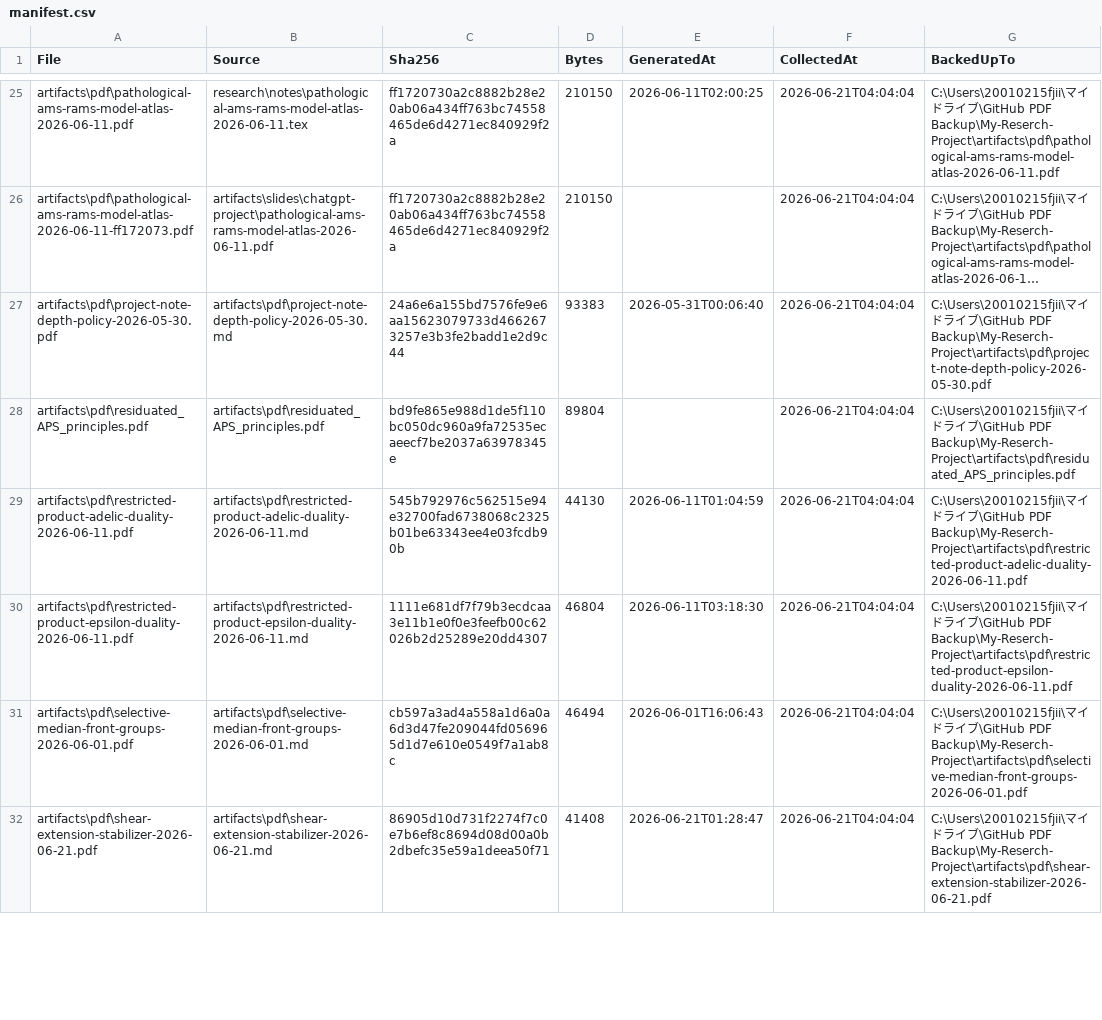
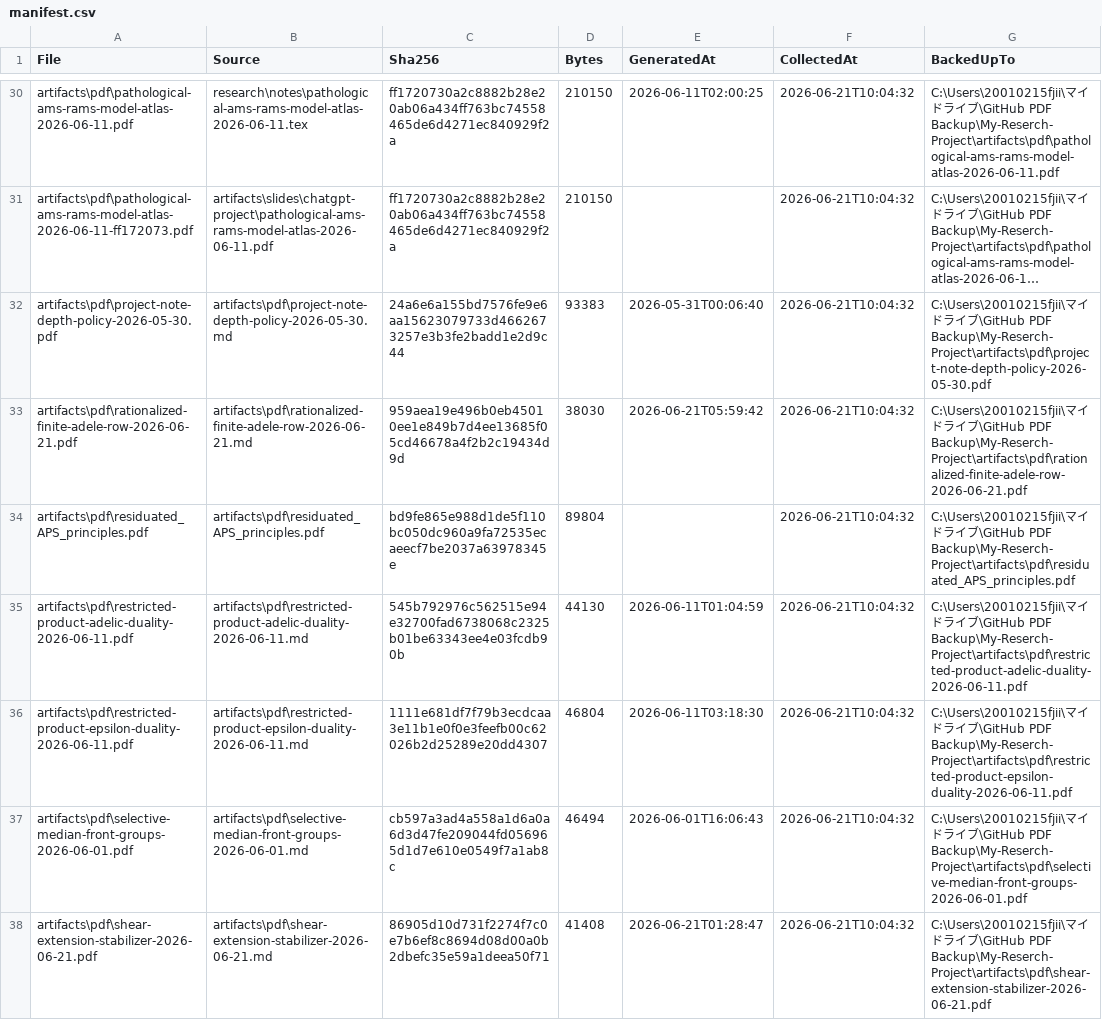
Before and after one commit to jikokennobun/My-Reserch-Project, a CSV file: artifacts/pdf/manifest.csv, drawn as a sheet; only a part is shown, gaps mark what is left out; long unchanged cells end in …; addresses are those after the commit; the diff covers the shown part only; the diff names each change by its address in the sheet, - before the commit and + after, or states it on an @@ line.

```diff
--- a/artifacts/pdf/manifest.csv
+++ b/artifacts/pdf/manifest.csv
-F30:F32 (CollectedAt): 2026-06-21T04:04:04
+F30:F32 (CollectedAt): 2026-06-21T10:04:32
+row 33: artifacts\pdf\rationalized-finite-adele-row-2026-06-21.pdf | artifacts\pdf\rationalized-finite-adele-row-2026-06-21.md | 959aea19e496b0eb45010ee1e849b7d4ee13685f05cd46678a4f2b2c19434d9d | 38030 | 2026-06-21T05:59:42 | 2026-06-21T10:04:32 | C:\Users\20010215fjii\マイドライブ\GitHub PDF Backup\My-Reserch-Project\artifacts\pdf\rationalized-finite-adele-row-2026-06-21.pdf
-F34:F38 (CollectedAt): 2026-06-21T04:04:04
+F34:F38 (CollectedAt): 2026-06-21T10:04:32
```
Also changed, not shown: 11 added rows, 11 removed rows and 33 edited cells elsewhere in this file, 11 other files.
